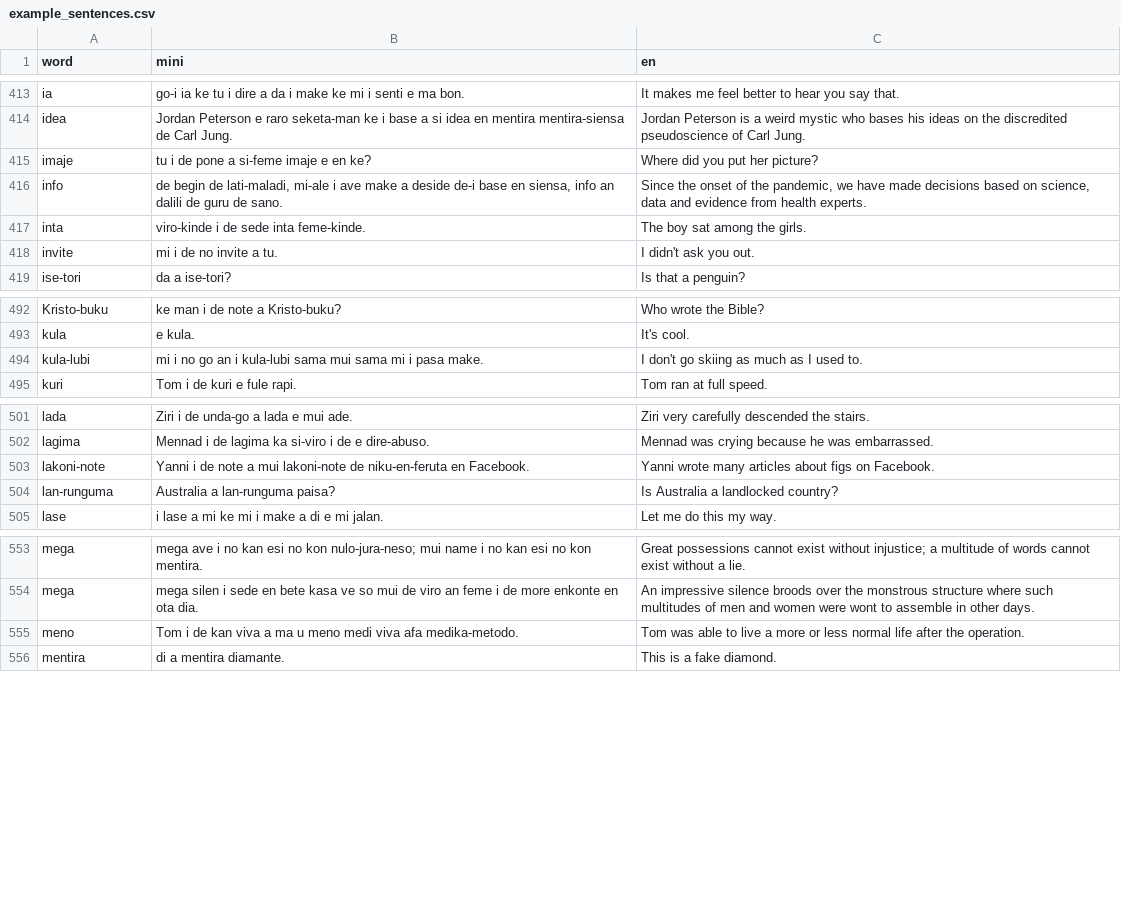
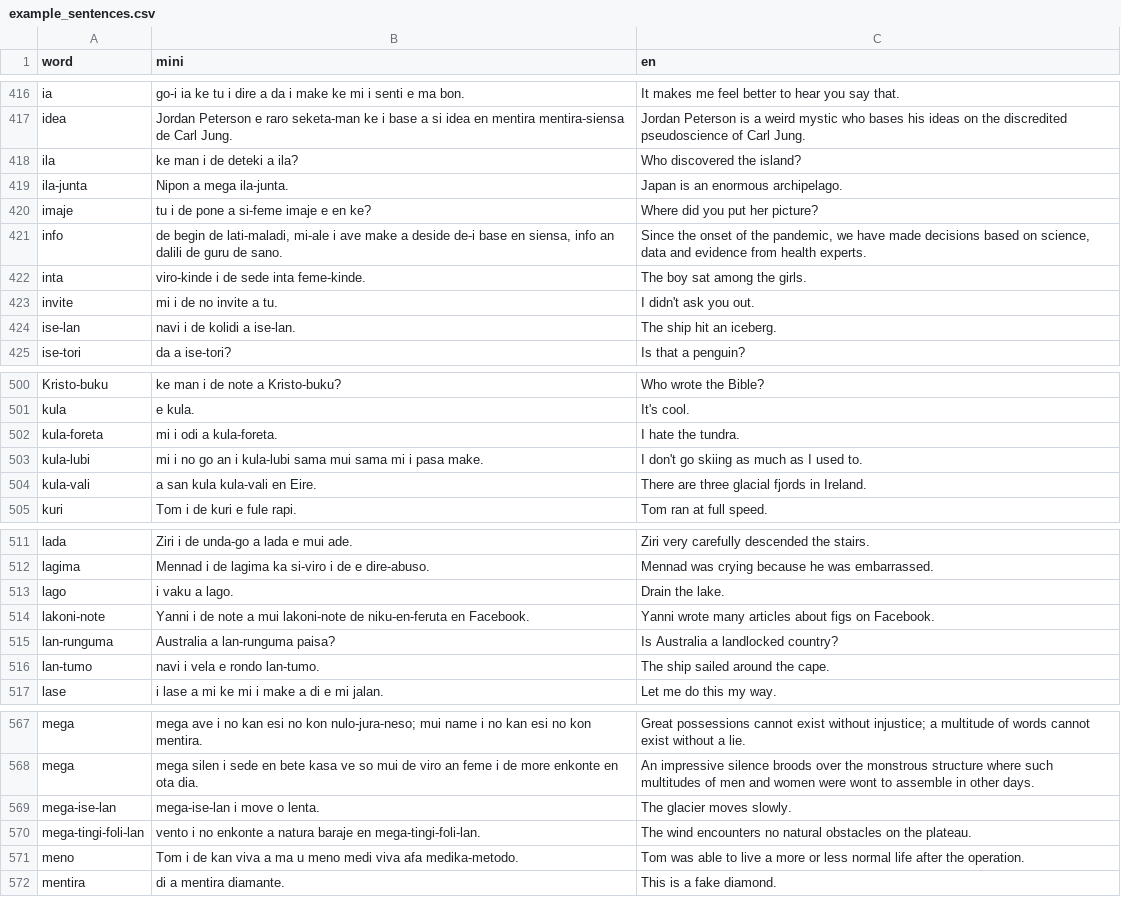
Before and after one commit to jProgr/buku-name, a CSV file: src/data/example_sentences.csv, drawn as a sheet; only a part is shown, gaps mark what is left out; the diff covers the shown part only; the diff names each change by its address in the sheet, - before the commit and + after, or states it on an @@ line.

```diff
--- a/src/data/example_sentences.csv
+++ b/src/data/example_sentences.csv
+row 418: ila | ke man i de deteki a ila? | Who discovered the island?
+row 419: ila-junta | Nipon a mega ila-junta. | Japan is an enormous archipelago.
+row 424: ise-lan | navi i de kolidi a ise-lan. | The ship hit an iceberg.
+row 502: kula-foreta | mi i odi a kula-foreta. | I hate the tundra.
+row 504: kula-vali | a san kula kula-vali en Eire. | There are three glacial fjords in Ireland.
+row 513: lago | i vaku a lago. | Drain the lake.
+row 516: lan-tumo | navi i vela e rondo lan-tumo. | The ship sailed around the cape.
+row 569: mega-ise-lan | mega-ise-lan i move o lenta. | The glacier moves slowly.
+row 570: mega-tingi-foli-lan | vento i no enkonte a natura baraje en mega-tingi-foli-lan. | The wind encounters no natural obstacles on the plateau.
```
Also changed, not shown: 17 added rows elsewhere in this file, src/data/base_mini_dictionary.csv, src/data/mini_dictionary.csv, 2 other files.
